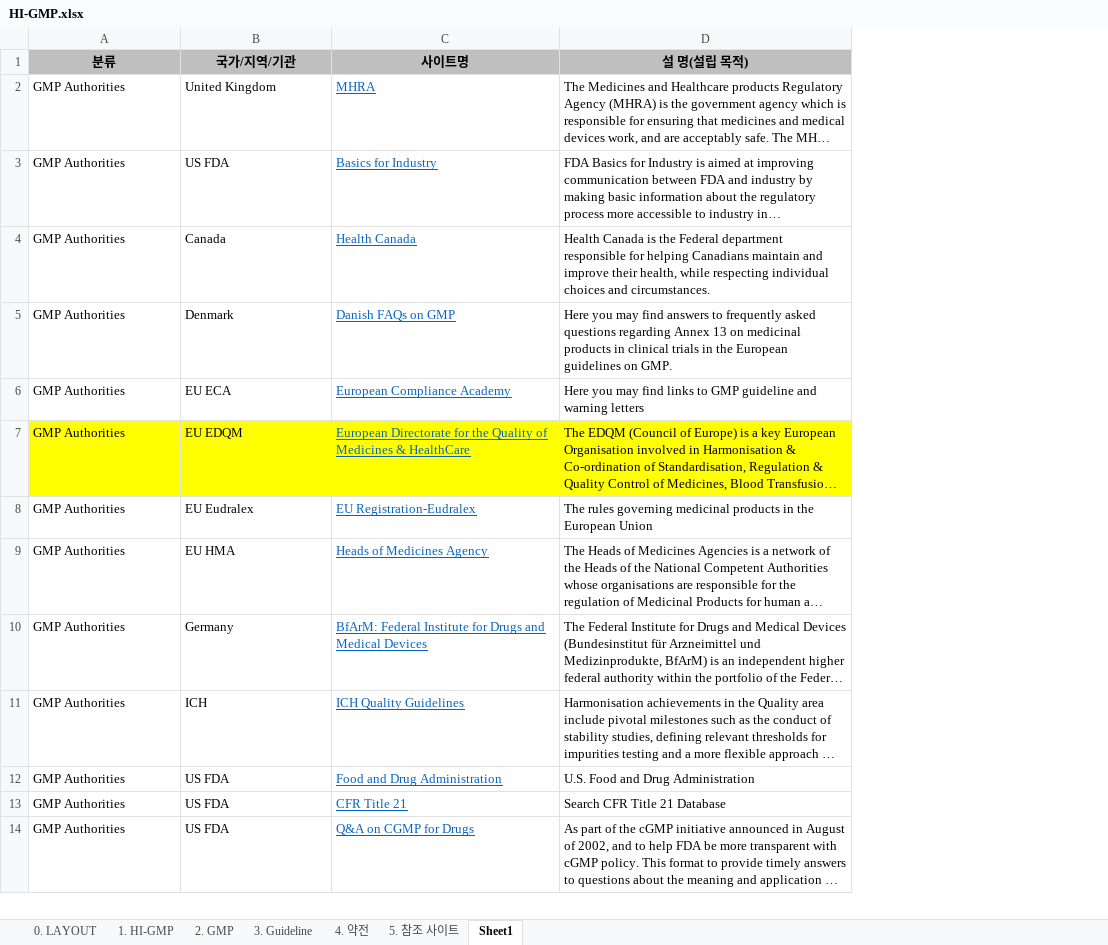
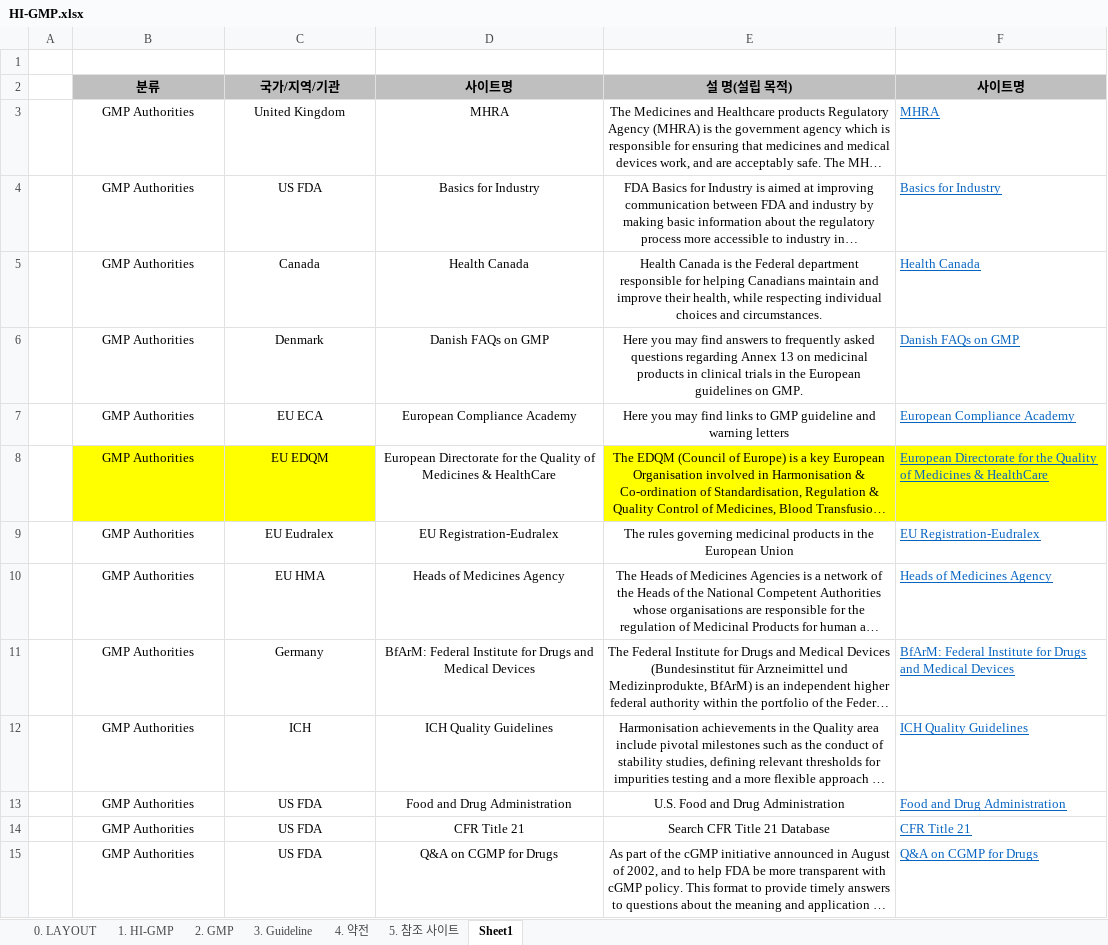
Before and after one commit to rlachdgns/HI-GMP, an Excel workbook: HI-GMP/HI-GMP.xlsx, sheet Sheet1, drawn as a sheet; only a part is shown; long unchanged cells end in …; values as stored, in another font and other column widths than the file's, no borders; addresses are those after the commit; the diff covers the shown part only; the diff names each change by its address in the sheet, - before the commit and + after, or states it on an @@ line.

```diff
--- a/HI-GMP/HI-GMP.xlsx (sheet Sheet1)
+++ b/HI-GMP/HI-GMP.xlsx (sheet Sheet1)
+column A, empty
+column F (사이트명), rows 3-15: MHRA | Basics for Industry | Health Canada | Danish FAQs on GMP | European Compliance Academy | European Directorate for the Quality of Medicines & HealthCare | EU Registration-Eudralex | Heads of Medicines Agency | BfArM: Federal Institute for Drugs and Medical Devices | ICH Quality Guidelines | Food and Drug Administration | CFR Title 21 | Q&A on CGMP for Drugs
+row 1: (empty)
-B3:E15 alignment: left
+B3:E15 alignment: center
@@ D3:D15 underline: on → off, text colour: #0563C1 → black @@
-D8 fill: #FFFF00
+D8 fill: none
```
Also changed, not shown: cell formats elsewhere in this sheet, sheet 3. Guideline, 5 other files.
